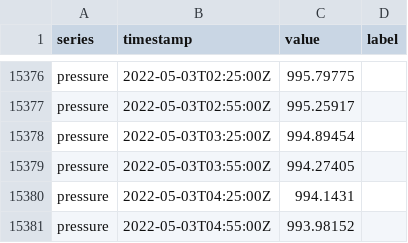
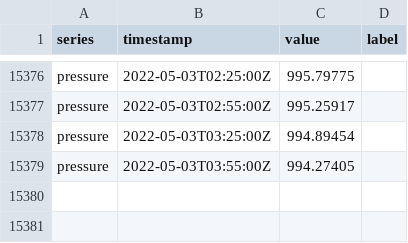
Before and after one commit to grhyne/Limnothlypis_Pressure_V3, a CSV file: data/tag-label/CB608.csv, drawn as a sheet; only a part is shown, gaps mark what is left out; the diff names each change by its address in the sheet, - before the commit and + after, or states it on an @@ line.

```diff
--- a/data/tag-label/CB608.csv
+++ b/data/tag-label/CB608.csv
-row 15380: pressure | 2022-05-03T04:25:00Z | 994.1431
-row 15381: pressure | 2022-05-03T04:55:00Z | 993.98152
```
Also changed, not shown: data/tag-label/CB608-labeled.csv, data/tag-label/CB611-labeled.csv, 5 other files.
